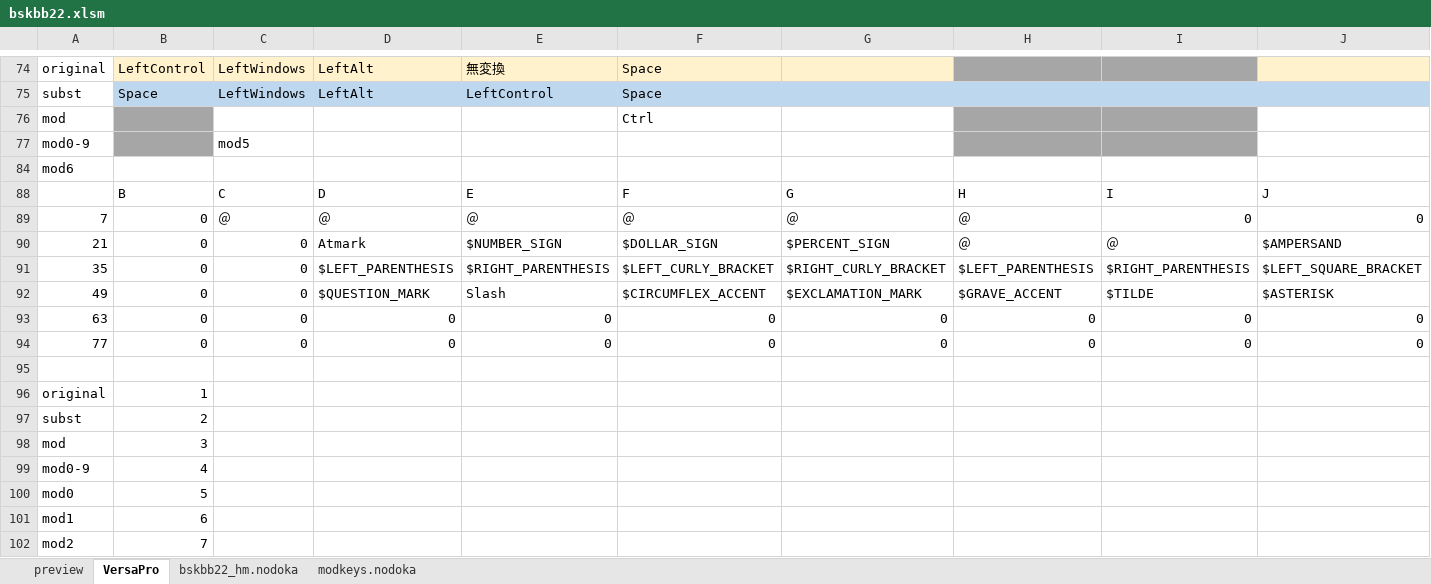
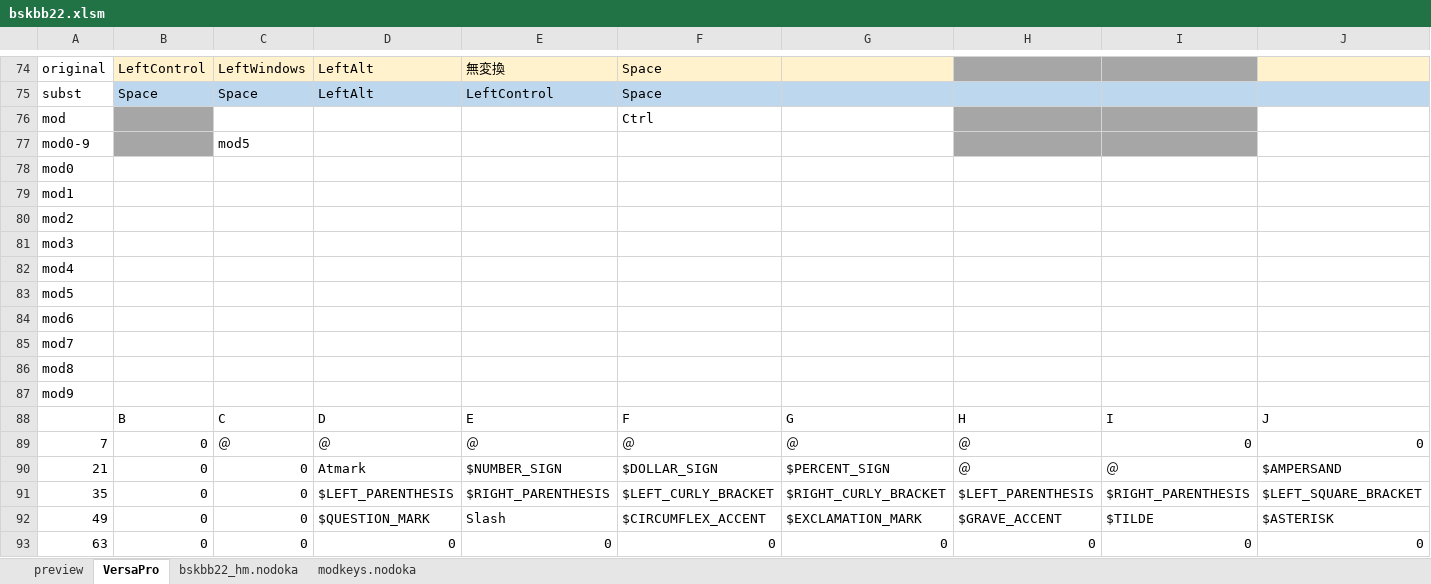
Before and after one commit to ryosuke-mondo/nodoka-excel, an Excel workbook: bskbb22-hm/bskbb22.xlsm, sheet VersaPro, drawn as a sheet; only a part is shown, gaps mark what is left out; the shorter side is filled out with more unchanged rows; values as stored, in another font and other column widths than the file's, no borders; rows hold the shown columns only; the diff covers the shown part only; the diff names each change by its address in the sheet, - before the commit and + after, or states it on an @@ line.

```diff
--- a/bskbb22-hm/bskbb22.xlsm (sheet VersaPro)
+++ b/bskbb22-hm/bskbb22.xlsm (sheet VersaPro)
-C75: LeftWindows
+C75: Space
@@ row 78 unhidden: mod0 @@
@@ row 79 unhidden: mod1 @@
@@ row 80 unhidden: mod2 @@
@@ row 81 unhidden: mod3 @@
@@ row 82 unhidden: mod4 @@
@@ row 83 unhidden: mod5 @@
@@ row 85 unhidden: mod7 @@
@@ row 86 unhidden: mod8 @@
@@ row 87 unhidden: mod9 @@
```
Also changed, not shown: 1 added row and 44 hidden or unhidden rows elsewhere in this sheet, sheet modkeys.nodoka, sheet bskbb22_hm.nodoka, 2 other files.
